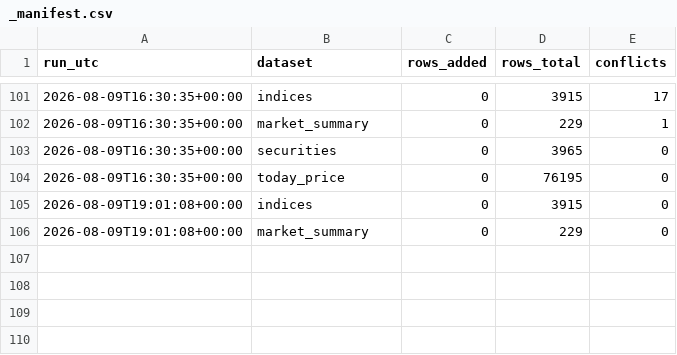
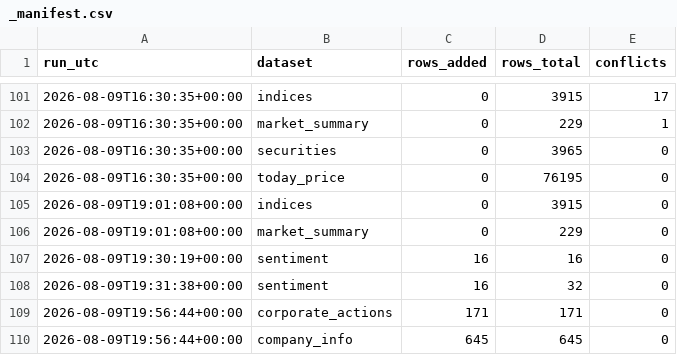
Before and after one commit to Aabaran7/nepse-forecast, a CSV file: data-mirror/archive/_manifest.csv, drawn as a sheet; only a part is shown, gaps mark what is left out; the diff names each change by its address in the sheet, - before the commit and + after, or states it on an @@ line.

```diff
--- a/data-mirror/archive/_manifest.csv
+++ b/data-mirror/archive/_manifest.csv
+row 107: 2026-08-09T19:30:19+00:00 | sentiment | 16 | 16 | 0
+row 108: 2026-08-09T19:31:38+00:00 | sentiment | 16 | 32 | 0
+row 109: 2026-08-09T19:56:44+00:00 | corporate_actions | 171 | 171 | 0
+row 110: 2026-08-09T19:56:44+00:00 | company_info | 645 | 645 | 0
```
Also changed, not shown: 9 other files.
